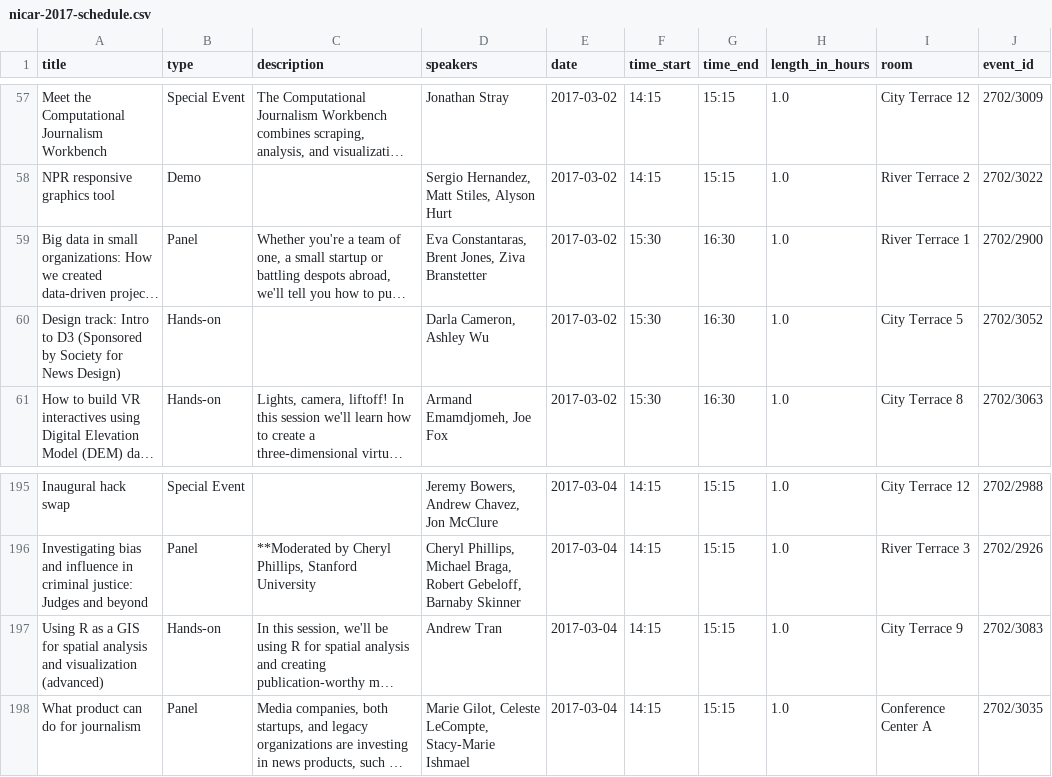
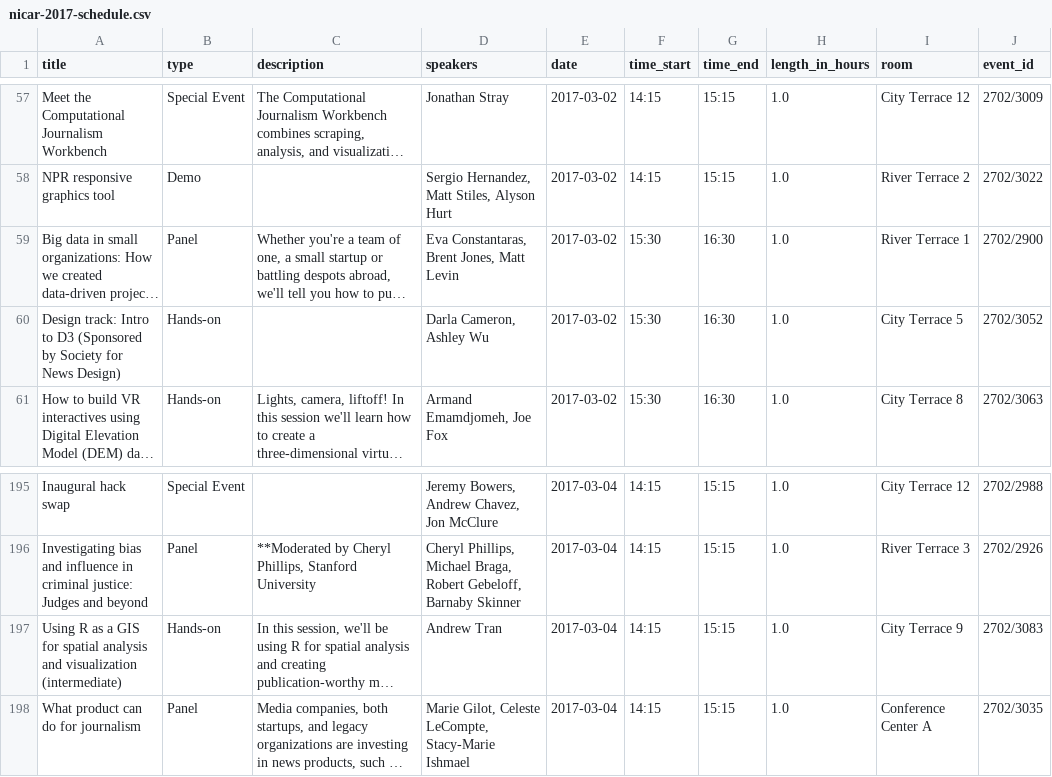
Before and after one commit to jsvine/nicar-2017-schedule, a CSV file: schedule/nicar-2017-schedule.csv, drawn as a sheet; only a part is shown, gaps mark what is left out; long unchanged cells end in …; the diff covers the shown part only; the diff names each change by its address in the sheet, - before the commit and + after, or states it on an @@ line.

Commit message:
Update schedule; mostly tweaks to speaker lists

```diff
--- a/schedule/nicar-2017-schedule.csv
+++ b/schedule/nicar-2017-schedule.csv
-D59 (speakers): Eva Constantaras, Brent Jones, Ziva Branstetter
+D59 (speakers): Eva Constantaras, Brent Jones, Matt Levin
-A197 (title): …and visualization (advanced)
+A197 (title): …and visualization (intermediate)
```
Also changed, not shown: 6 edited cells elsewhere in this file, 2 other files.
